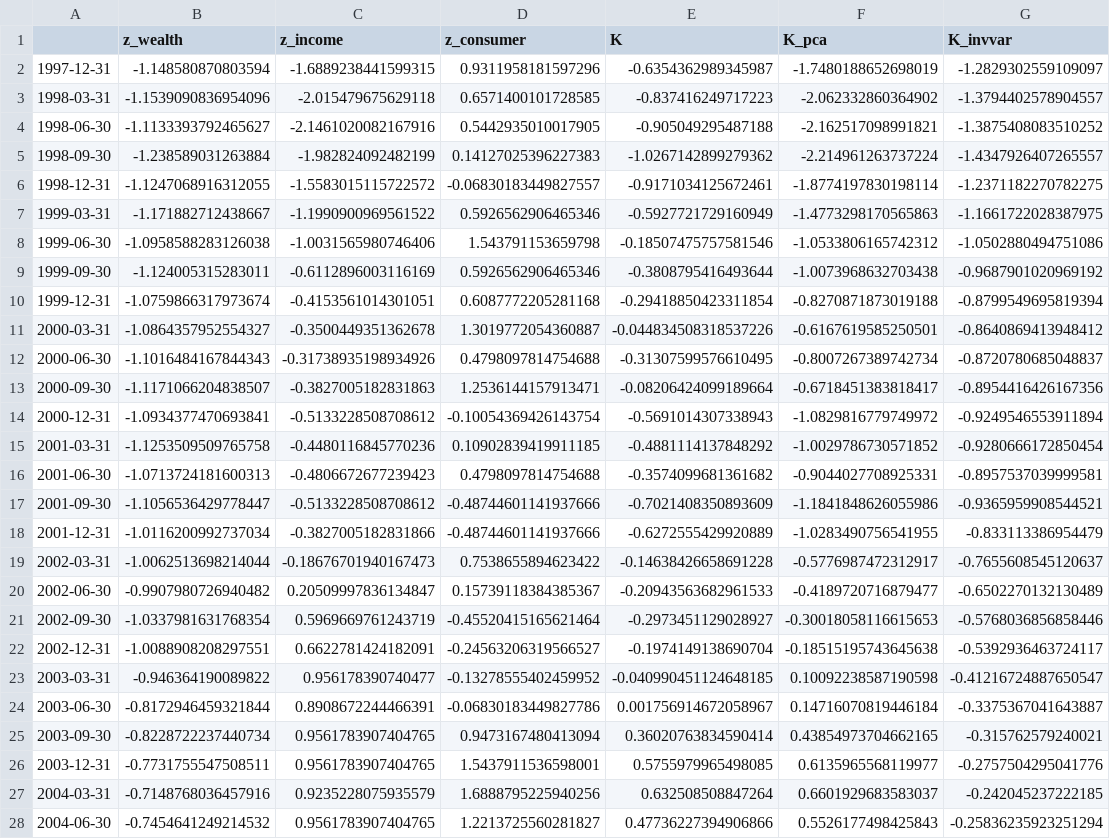
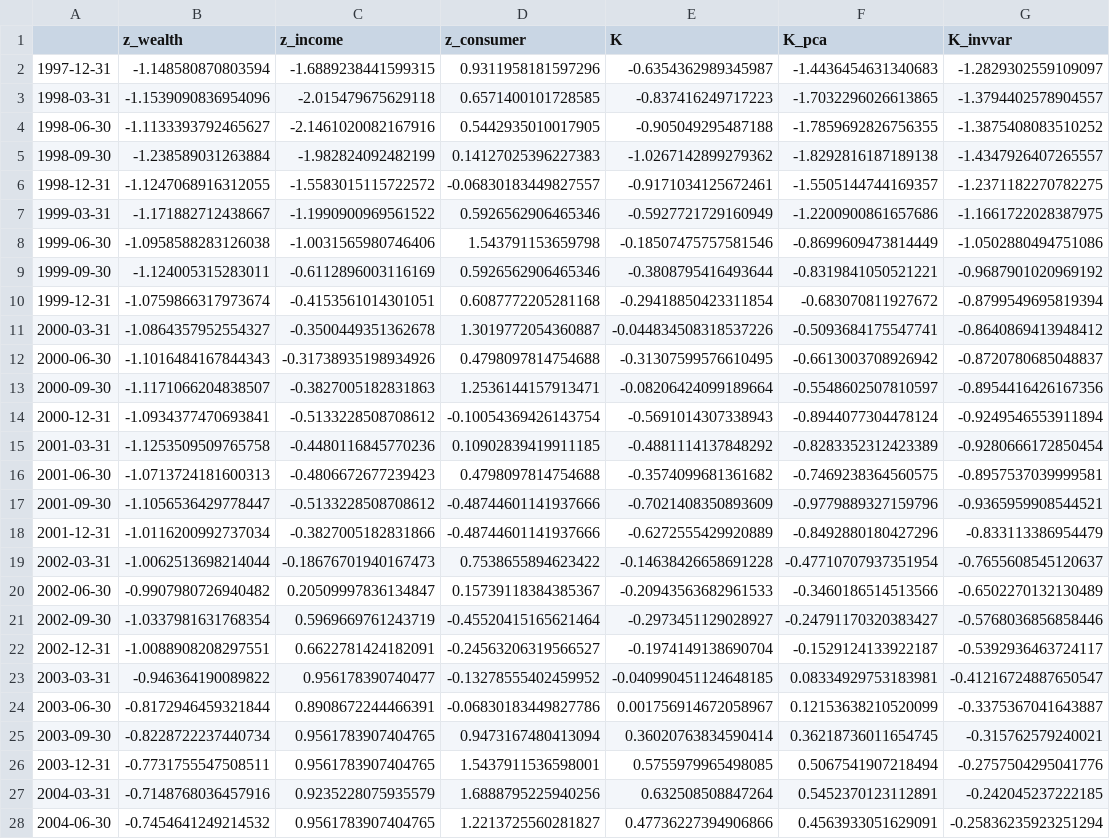
Before and after one commit to dbicknell22/Capstone, a CSV file: k_index_model/output/kindex.csv, drawn as a sheet; only a part is shown; the diff covers the shown part only; the diff names each change by its address in the sheet, - before the commit and + after, or states it on an @@ line.

```diff
--- a/k_index_model/output/kindex.csv
+++ b/k_index_model/output/kindex.csv
-F2 (K_pca): -1.7480188652698019
+F2 (K_pca): -1.4436454631340683
-F3 (K_pca): -2.062332860364902
+F3 (K_pca): -1.7032296026613865
-F4 (K_pca): -2.162517098991821
+F4 (K_pca): -1.7859692826756355
-F5 (K_pca): -2.214961263737224
+F5 (K_pca): -1.8292816187189138
-F6 (K_pca): -1.8774197830198114
+F6 (K_pca): -1.5505144744169357
-F7 (K_pca): -1.4773298170565863
+F7 (K_pca): -1.2200900861657686
-F8 (K_pca): -1.0533806165742312
+F8 (K_pca): -0.8699609473814449
-F9 (K_pca): -1.0073968632703438
+F9 (K_pca): -0.8319841050521221
-F10 (K_pca): -0.8270871873019188
+F10 (K_pca): -0.683070811927672
-F11 (K_pca): -0.6167619585250501
+F11 (K_pca): -0.5093684175547741
-F12 (K_pca): -0.8007267389742734
+F12 (K_pca): -0.6613003708926942
-F13 (K_pca): -0.6718451383818417
+F13 (K_pca): -0.5548602507810597
-F14 (K_pca): -1.0829816779749972
+F14 (K_pca): -0.8944077304478124
-F15 (K_pca): -1.0029786730571852
+F15 (K_pca): -0.8283352312423389
-F16 (K_pca): -0.9044027708925331
+F16 (K_pca): -0.7469238364560575
-F17 (K_pca): -1.1841848626055986
+F17 (K_pca): -0.9779889327159796
-F18 (K_pca): -1.0283490756541955
+F18 (K_pca): -0.8492880180427296
-F19 (K_pca): -0.5776987472312917
+F19 (K_pca): -0.47710707937351954
-F20 (K_pca): -0.4189720716879477
+F20 (K_pca): -0.3460186514513566
-F21 (K_pca): -0.30018058116615653
+F21 (K_pca): -0.24791170320383427
-F22 (K_pca): -0.18515195743645638
+F22 (K_pca): -0.1529124133922187
-F23 (K_pca): 0.10092238587190598
+F23 (K_pca): 0.08334929753183981
-F24 (K_pca): 0.14716070819446184
+F24 (K_pca): 0.12153638210520099
-F25 (K_pca): 0.43854973704662165
+F25 (K_pca): 0.36218736011654745
-F26 (K_pca): 0.6135965568119977
+F26 (K_pca): 0.5067541907218494
-F27 (K_pca): 0.6601929683583037
+F27 (K_pca): 0.5452370123112891
-F28 (K_pca): 0.5526177498425843
+F28 (K_pca): 0.4563933051629091
```
Also changed, not shown: 87 edited cells elsewhere in this file, pillar2_alpha_model/output/dfa_predictive_test_results.csv, 10 other files.
